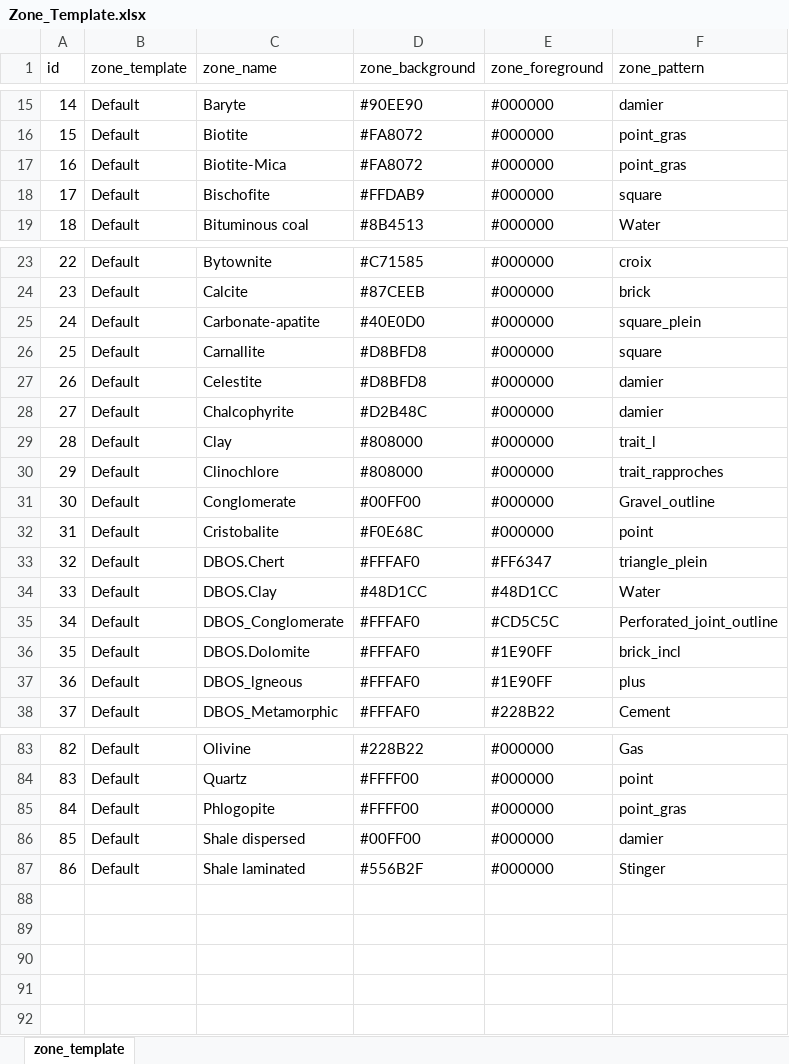
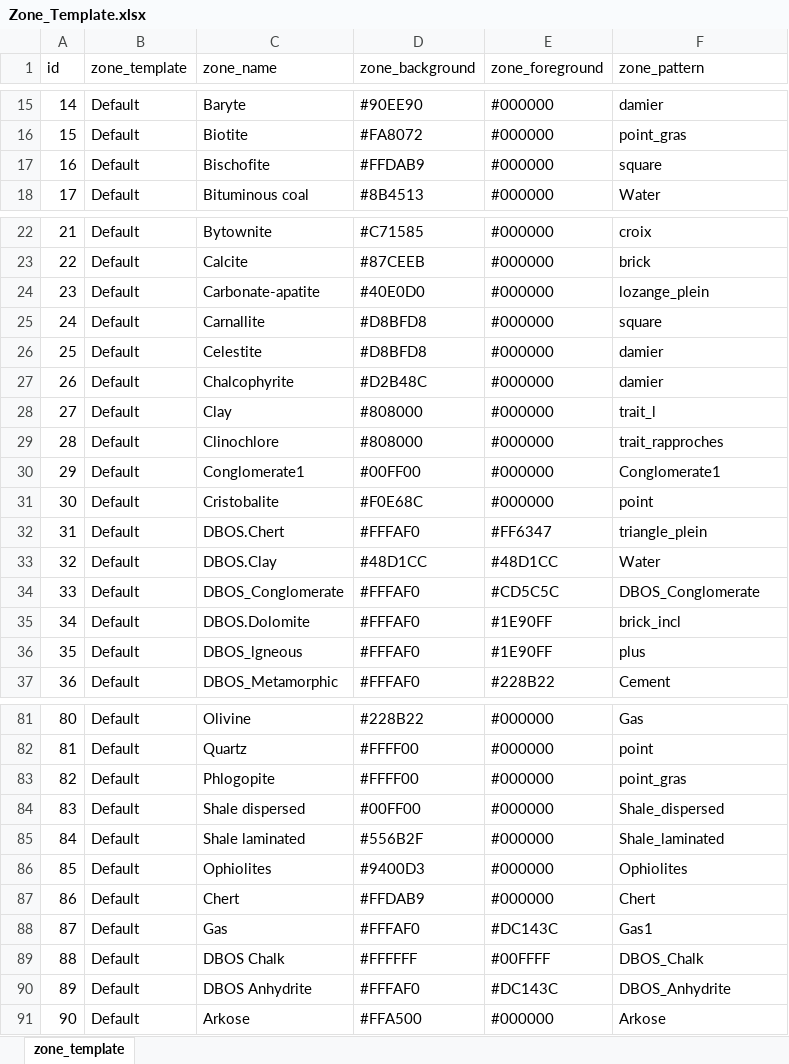
Before and after one commit to hoangbdUET/wi-backend, an Excel workbook: server/zone-template/Zone_Template.xlsx, sheet zone_template, drawn as a sheet; only a part is shown, gaps mark what is left out; values as stored, in another font and other column widths than the file's, no cell formats; removed rows and columns are numbered as before the commit, all else as after; the diff covers the shown part only; the diff names each change by its address in the sheet, - before the commit and + after, or states it on an @@ line.

```diff
--- a/server/zone-template/Zone_Template.xlsx (sheet zone_template)
+++ b/server/zone-template/Zone_Template.xlsx (sheet zone_template)
-row 17: 16 | Default | Biotite-Mica | #FA8072 | #000000 | point_gras
@@ column A (id) renumbered between rows 17 and 85 @@
-F24 (zone_pattern): square_plein
+F24 (zone_pattern): lozange_plein
-C30 (zone_name): Conglomerate
+C30 (zone_name): Conglomerate1
-F30 (zone_pattern): Gravel_outline
+F30 (zone_pattern): Conglomerate1
-F34 (zone_pattern): Perforated_joint_outline
+F34 (zone_pattern): DBOS_Conglomerate
-F84 (zone_pattern): damier
+F84 (zone_pattern): Shale_dispersed
-F85 (zone_pattern): Stinger
+F85 (zone_pattern): Shale_laminated
+row 86: 85 | Default | Ophiolites | #9400D3 | #000000 | Ophiolites
+row 87: 86 | Default | Chert | #FFDAB9 | #000000 | Chert
+row 88: 87 | Default | Gas | #FFFAF0 | #DC143C | Gas1
+row 89: 88 | Default | DBOS Chalk | #FFFFFF | #00FFFF | DBOS_Chalk
+row 90: 89 | Default | DBOS Anhydrite | #FFFAF0 | #DC143C | DBOS_Anhydrite
+row 91: 90 | Default | Arkose | #FFA500 | #000000 | Arkose
```
Also changed, not shown: 1 removed row and 11 edited cells elsewhere in this sheet, cell formats, 11 other files.
